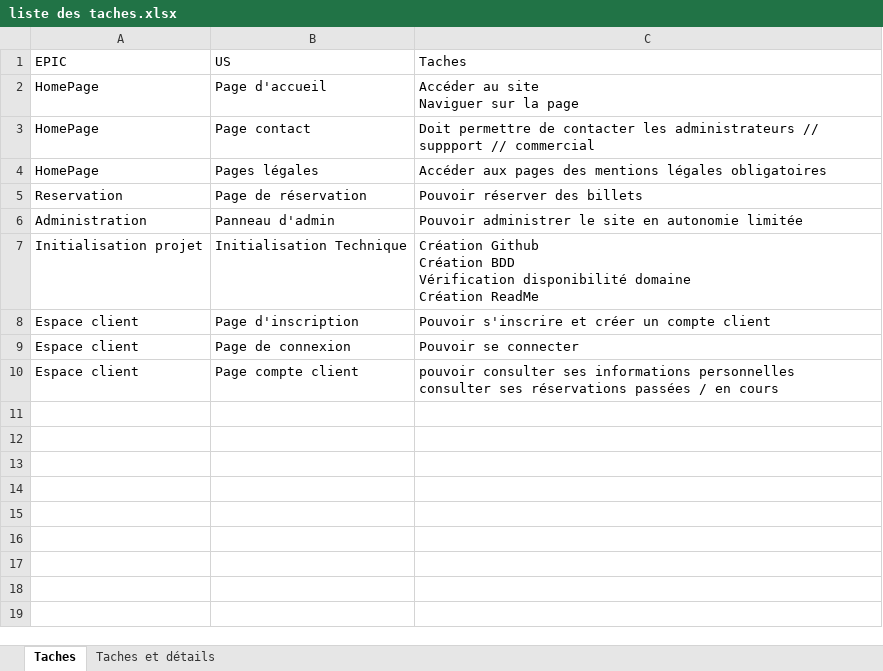
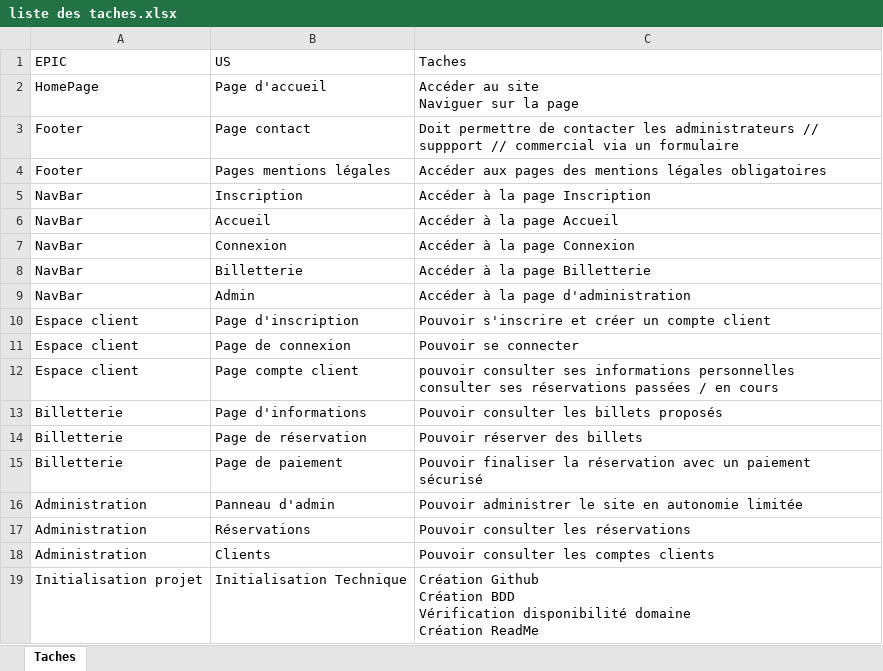
Before and after one commit to AurelieG13/JO2024_studi_bloc2, an Excel workbook: liste des taches.xlsx, sheet Taches, drawn as a sheet; values as stored, in another font and other column widths than the file's, no borders; table styles not drawn; removed rows and columns are numbered as before the commit, all else as after; the diff names each change by its address in the sheet, - before the commit and + after, or states it on an @@ line.

Commit message:
Add files via upload

```diff
--- a/liste des taches.xlsx (sheet Taches)
+++ b/liste des taches.xlsx (sheet Taches)
-sheet tab: Taches et détails
-A3 (EPIC): HomePage
+A3 (EPIC): Footer
-C3 (Taches): …// commercial
+C3 (Taches): …// commercial via un formulaire
-row 4: HomePage | Pages légales | Accéder aux pages des mentions légales obligatoires
-row 5: Reservation | Page de réservation | Pouvoir réserver des billets
+row 4: Footer | Pages mentions légales | Accéder aux pages des mentions légales obligatoires
+row 5: NavBar | Inscription | Accéder à la page Inscription
+row 6: NavBar | Accueil | Accéder à la page Accueil
+row 7: NavBar | Connexion | Accéder à la page Connexion
+row 8: NavBar | Billetterie | Accéder à la page Billetterie
+row 9: NavBar | Admin | Accéder à la page d'administration
+row 13: Billetterie | Page d'informations | Pouvoir consulter les billets proposés
+row 14: Billetterie | Page de réservation | Pouvoir réserver des billets
+row 15: Billetterie | Page de paiement | Pouvoir finaliser la réservation avec un paiement sécurisé
@@ row 6 moved to row 16: Administration @@
+row 17: Administration | Réservations | Pouvoir consulter les réservations
+row 18: Administration | Clients | Pouvoir consulter les comptes clients
@@ row 7 moved to row 19: Initialisation projet @@
```
